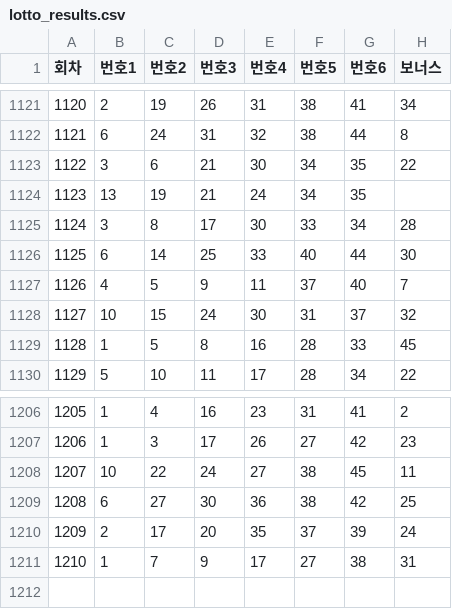
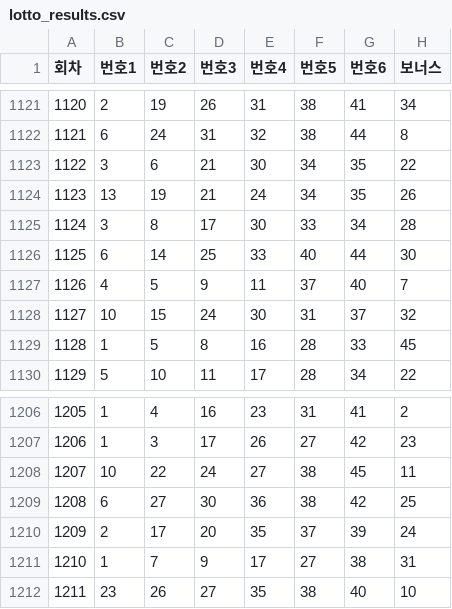
Before and after one commit to habaikal/lotto_genius, a CSV file: lotto_results.csv, drawn as a sheet; only a part is shown, gaps mark what is left out.

```diff
--- a/lotto_results.csv
+++ b/lotto_results.csv
@@ -1123,3 +1123,3 @@
 1122,3,6,21,30,34,35,22
-1123,13,19,21,24,34,35,
+1123,13,19,21,24,34,35,26
 1124,3,8,17,30,33,34,28
@@ -1211 +1211,2 @@
 1210,1,7,9,17,27,38,31
+1211,23,26,27,35,38,40,10
```
Also changed, not shown: 5 other files.
